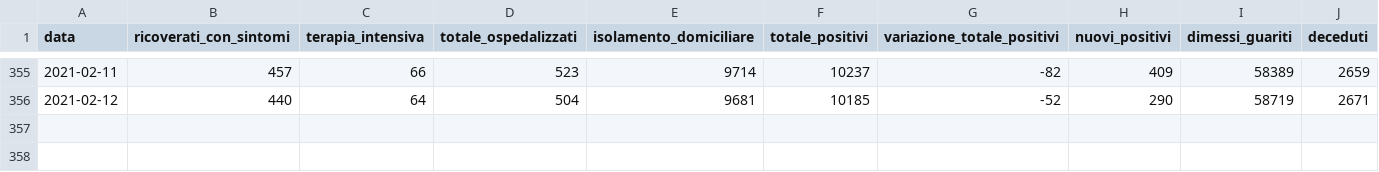
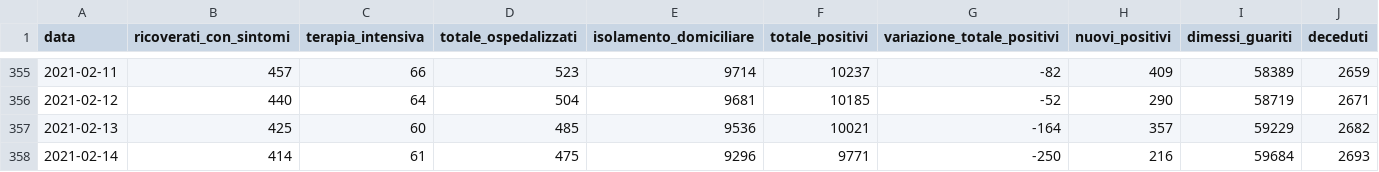
Before and after one commit to daniloderosa/fvg_covid, a CSV file: contagi/dati_regione/data/fvg_complessivo.csv, drawn as a sheet; only a part is shown, gaps mark what is left out; rows hold the shown columns only; the diff names each change by its address in the sheet, - before the commit and + after, or states it on an @@ line.

```diff
--- a/contagi/dati_regione/data/fvg_complessivo.csv
+++ b/contagi/dati_regione/data/fvg_complessivo.csv
+row 357: 2021-02-13 | 425 | 60 | 485 | 9536 | 10021 | -164 | 357 | 59229 | 2682
+row 358: 2021-02-14 | 414 | 61 | 475 | 9296 | 9771 | -250 | 216 | 59684 | 2693
```
Also changed, not shown: contagi/dati_regione/data/fvg_last30days.csv, contagi/dati_regione/data/fvg_latest.csv, 4 other files.
